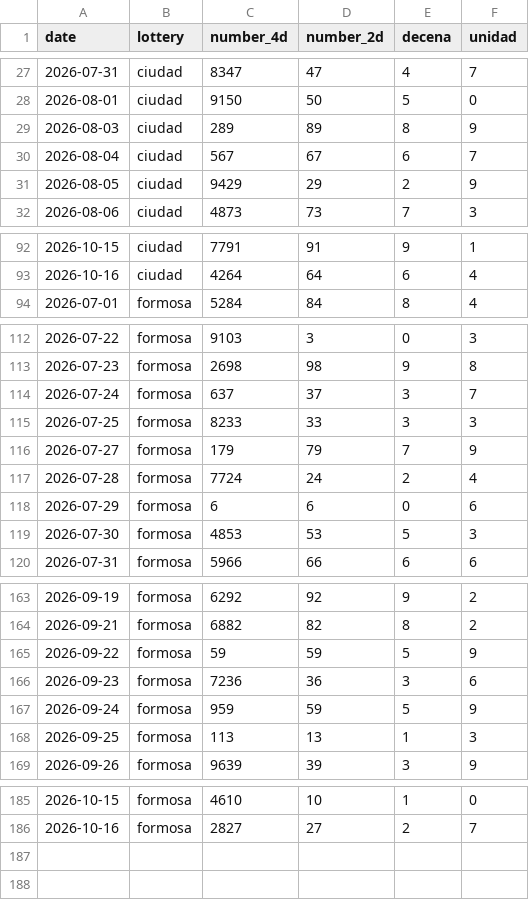
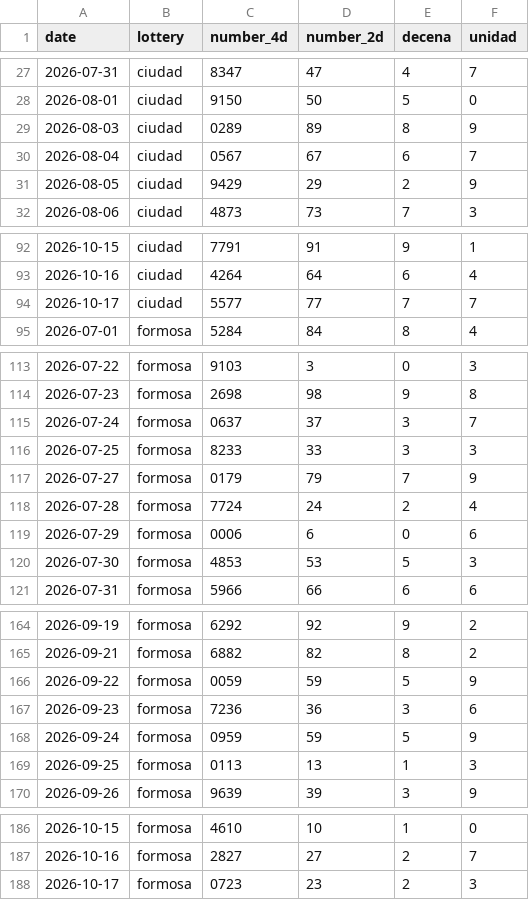
Before and after one commit to Gabmetal/la-marisca-quiniela-ml, a CSV file: data/raw_draws.csv, drawn as a sheet; only a part is shown, gaps mark what is left out; the diff covers the shown part only.

```diff
--- a/data/raw_draws.csv
+++ b/data/raw_draws.csv
@@ -28,4 +28,4 @@ date,lottery,number_4d,number_2d,decena,unidad
 2026-08-01,ciudad,9150,50,5,0
-2026-08-03,ciudad,289,89,8,9
-2026-08-04,ciudad,567,67,6,7
+2026-08-03,ciudad,0289,89,8,9
+2026-08-04,ciudad,0567,67,6,7
 2026-08-05,ciudad,9429,29,2,9
@@ -93,2 +93,3 @@ date,lottery,number_4d,number_2d,decena,unidad
 2026-10-16,ciudad,4264,64,6,4
+2026-10-17,ciudad,5577,77,7,7
 2026-07-01,formosa,5284,84,8,4
@@ -113,7 +114,7 @@ date,lottery,number_4d,number_2d,decena,unidad
 2026-07-23,formosa,2698,98,9,8
-2026-07-24,formosa,637,37,3,7
+2026-07-24,formosa,0637,37,3,7
 2026-07-25,formosa,8233,33,3,3
-2026-07-27,formosa,179,79,7,9
+2026-07-27,formosa,0179,79,7,9
 2026-07-28,formosa,7724,24,2,4
-2026-07-29,formosa,6,6,0,6
+2026-07-29,formosa,0006,6,0,6
 2026-07-30,formosa,4853,53,5,3
@@ -164,6 +165,6 @@ date,lottery,number_4d,number_2d,decena,unidad
 2026-09-21,formosa,6882,82,8,2
-2026-09-22,formosa,59,59,5,9
+2026-09-22,formosa,0059,59,5,9
 2026-09-23,formosa,7236,36,3,6
-2026-09-24,formosa,959,59,5,9
-2026-09-25,formosa,113,13,1,3
+2026-09-24,formosa,0959,59,5,9
+2026-09-25,formosa,0113,13,1,3
 2026-09-26,formosa,9639,39,3,9
@@ -186 +187,2 @@ date,lottery,number_4d,number_2d,decena,unidad
 2026-10-16,formosa,2827,27,2,7
+2026-10-17,formosa,0723,23,2,3
```
Also changed, not shown: 6 edited cells elsewhere in this file, data/dataset_enriched.csv, 6 other files.
